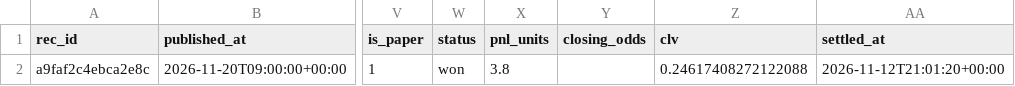
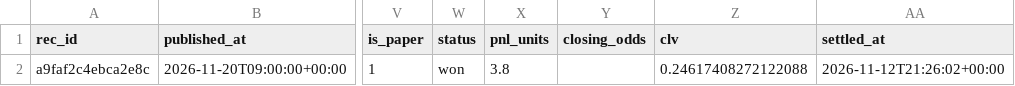
Before and after one commit to juanxmarcos/Sports-Betting-, a CSV file: ledger/recommendations.csv, drawn as a sheet; only a part is shown, gaps mark what is left out; the diff names each change by its address in the sheet, - before the commit and + after, or states it on an @@ line.

```diff
--- a/ledger/recommendations.csv
+++ b/ledger/recommendations.csv
-AA2 (settled_at): 2026-11-12T21:01:20+00:00
+AA2 (settled_at): 2026-11-12T21:26:02+00:00
```
Also changed, not shown: 34 other files.
